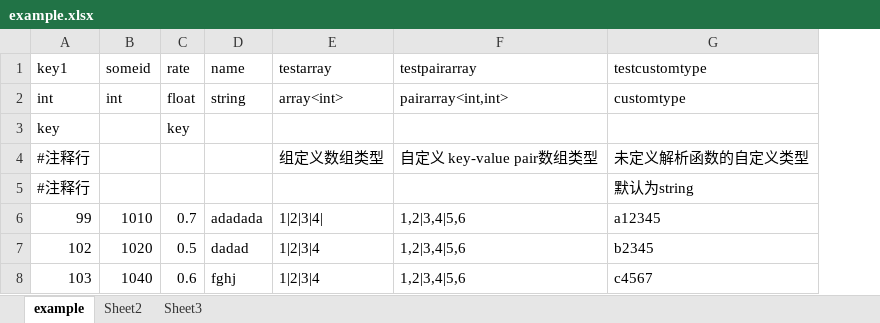
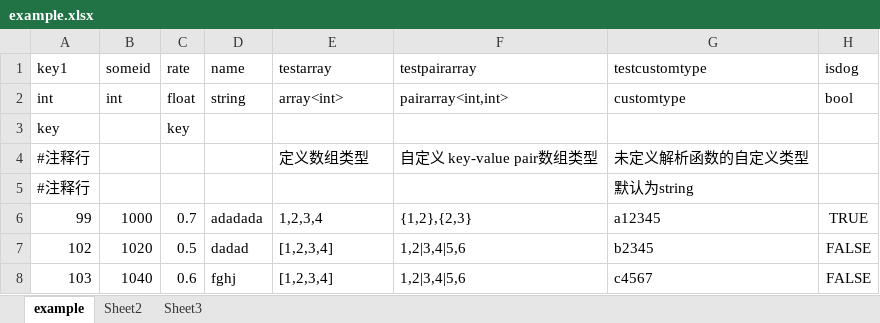
Before and after one commit to sniper00/ExcelExportOld, an Excel workbook: Example/Excel/example.xlsx, sheet example, drawn as a sheet; values as stored, in another font and other column widths than the file's, no borders; the diff names each change by its address in the sheet, - before the commit and + after, or states it on an @@ line.

```diff
--- a/Example/Excel/example.xlsx (sheet example)
+++ b/Example/Excel/example.xlsx (sheet example)
+column H (isdog), rows 2-8: bool |  |  |  | TRUE | FALSE | FALSE
-E4 (testarray): 组定义数组类型
+E4 (testarray): 定义数组类型
-B6 (someid): 1010
+B6 (someid): 1000
-E6 (testarray): 1|2|3|4|
+E6 (testarray): 1,2,3,4
-F6 (testpairarray): 1,2|3,4|5,6
+F6 (testpairarray): {1,2},{2,3}
-E7:E8 (testarray): 1|2|3|4
+E7:E8 (testarray): [1,2,3,4]
```
Also changed, not shown: 26 other files.
